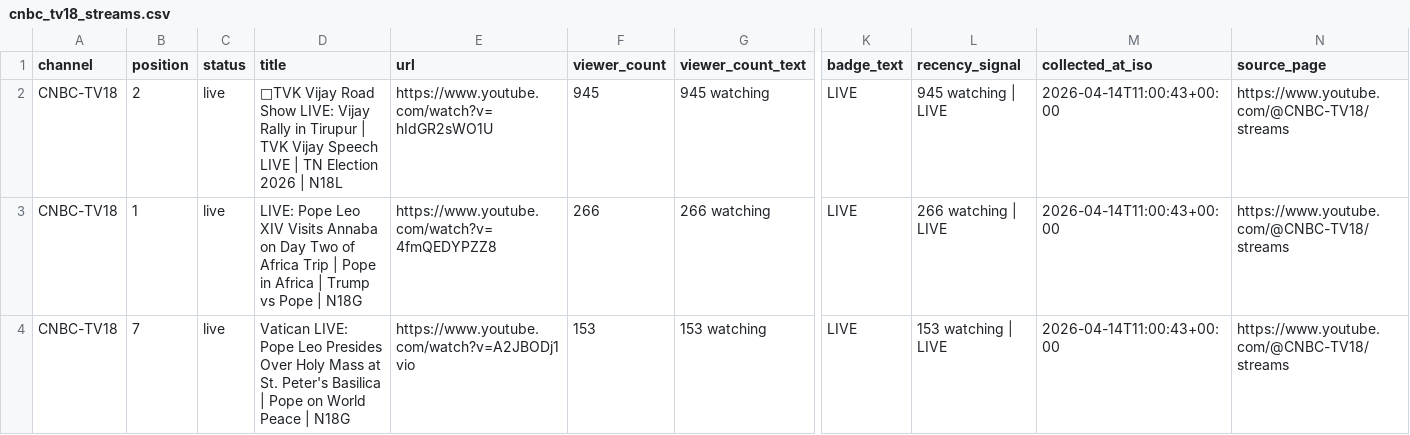
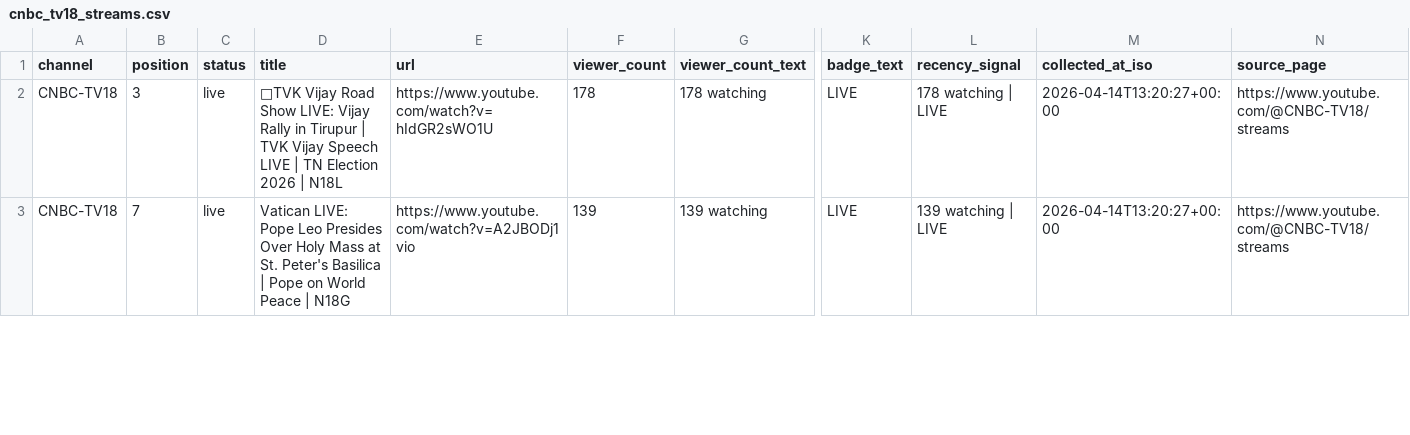
Before and after one commit to ishaangera-wq/YTTrackpu, a CSV file: cnbc_tv18_streams.csv, drawn as a sheet; only a part is shown, gaps mark what is left out; removed rows and columns are numbered as before the commit, all else as after; rows hold the shown columns only; the diff covers the shown part only; the diff names each change by its address in the sheet, - before the commit and + after, or states it on an @@ line.

```diff
--- a/cnbc_tv18_streams.csv
+++ b/cnbc_tv18_streams.csv
-B2 (position): 2
+B2 (position): 3
-F2 (viewer_count): 945
+F2 (viewer_count): 178
-G2 (viewer_count_text): 945 watching
+G2 (viewer_count_text): 178 watching
-L2 (recency_signal): 945 watching | LIVE
+L2 (recency_signal): 178 watching | LIVE
-M2 (collected_at_iso): 2026-04-14T11:00:43+00:00
+M2 (collected_at_iso): 2026-04-14T13:20:27+00:00
-row 3: CNBC-TV18 | 1 | live | LIVE: Pope Leo XIV Visits Annaba on Day Two of Africa Trip | Pope in Africa | Trump vs Pope | N18G | https://www.youtube.com/watch?v=4fmQEDYPZZ8 | 266 | 266 watching | LIVE | 266 watching | LIVE | 2026-04-14T11:00:43+00:00 | https://www.youtube.com/@CNBC-TV18/streams
-F3 (viewer_count): 153
+F3 (viewer_count): 139
-G3 (viewer_count_text): 153 watching
+G3 (viewer_count_text): 139 watching
-L3 (recency_signal): 153 watching | LIVE
+L3 (recency_signal): 139 watching | LIVE
-M3 (collected_at_iso): 2026-04-14T11:00:43+00:00
+M3 (collected_at_iso): 2026-04-14T13:20:27+00:00
```
Also changed, not shown: 3 added rows, 1 removed row and 92 edited cells elsewhere in this file, 2 other files.
